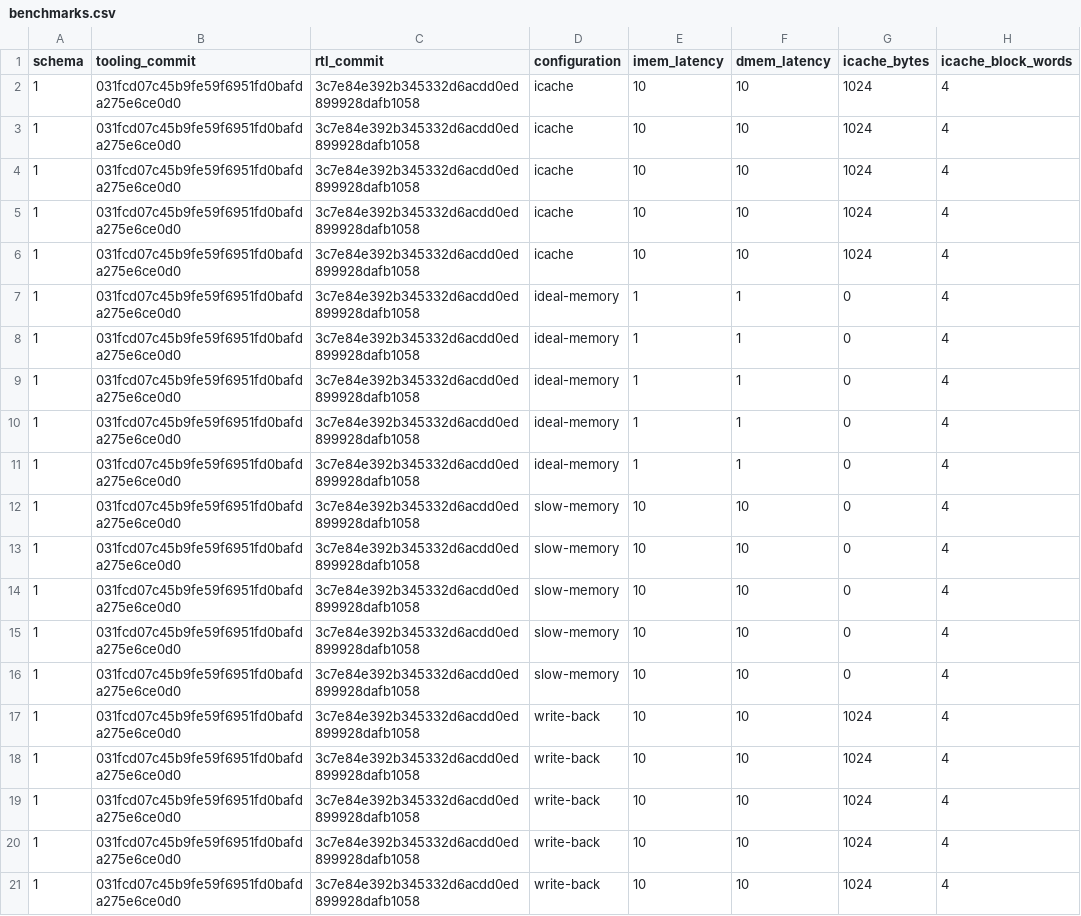
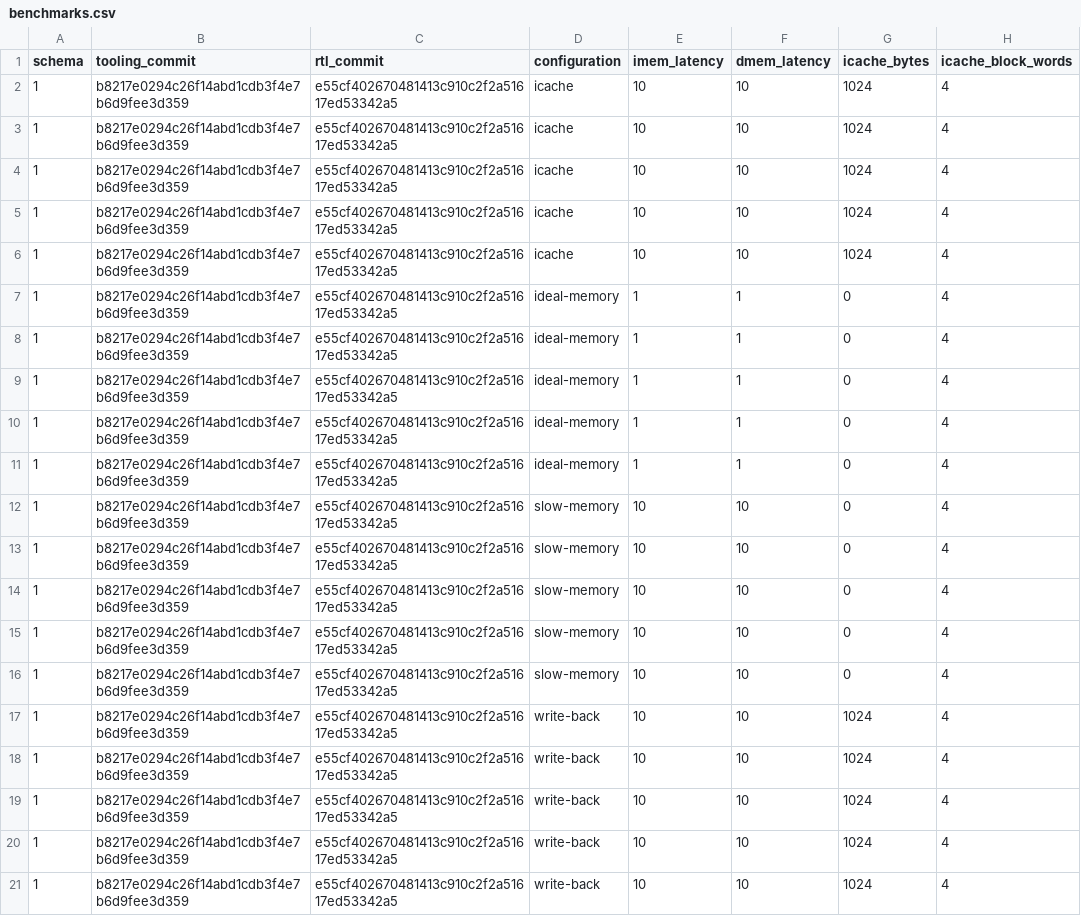
Before and after one commit to HuyHuy-bit/vericore-verified-rv32i-fpga-soc, a CSV file: results/benchmarks.csv, drawn as a sheet; only a part is shown; the diff names each change by its address in the sheet, - before the commit and + after, or states it on an @@ line.

Commit message:
evidence: refresh measured verification and implementation results

```diff
--- a/results/benchmarks.csv
+++ b/results/benchmarks.csv
-B2:B21 (tooling_commit): 031fcd07c45b9fe59f6951fd0bafda275e6ce0d0
+B2:B21 (tooling_commit): b8217e0294c26f14abd1cdb3f4e7b6d9fee3d359
-C2:C21 (rtl_commit): 3c7e84e392b345332d6acdd0ed899928dafb1058
+C2:C21 (rtl_commit): e55cf402670481413c910c2f2a51617ed53342a5
```
Also changed, not shown: results/synthesis.csv, 7 other files.
